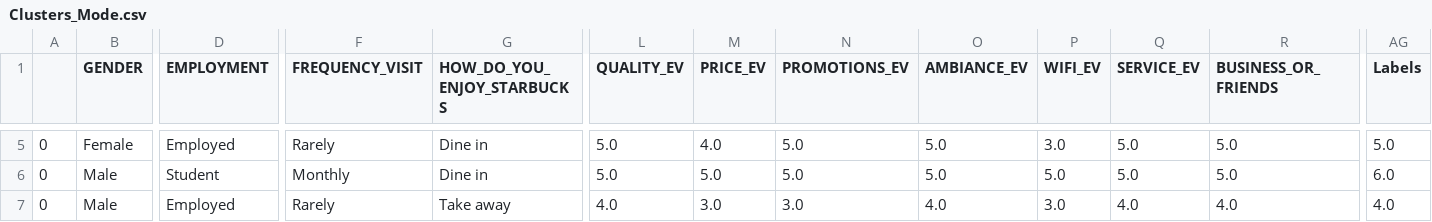
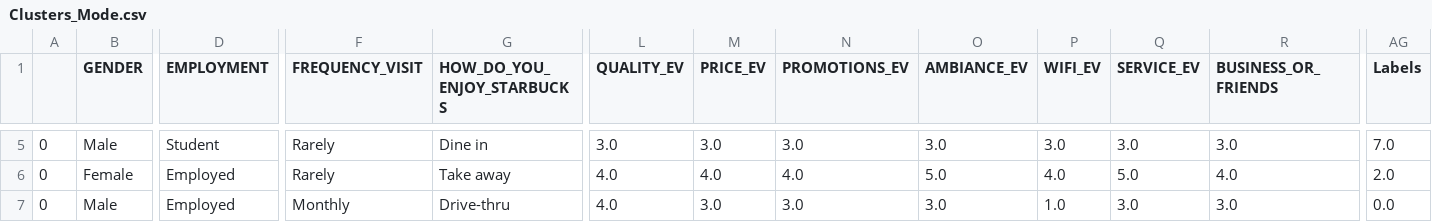
Before and after one commit to analuizaypessoa-zz/Customer_Segmentation, a CSV file: Outputs/Clusters_Mode.csv, drawn as a sheet; only a part is shown, gaps mark what is left out; the diff covers the shown part only; the diff names each change by its address in the sheet, - before the commit and + after, or states it on an @@ line.

```diff
--- a/Outputs/Clusters_Mode.csv
+++ b/Outputs/Clusters_Mode.csv
-B5 (GENDER): Female
+B5 (GENDER): Male
-D5 (EMPLOYMENT): Employed
+D5 (EMPLOYMENT): Student
-L5 (QUALITY_EV): 5.0
+L5 (QUALITY_EV): 3.0
-M5 (PRICE_EV): 4.0
+M5 (PRICE_EV): 3.0
-N5 (PROMOTIONS_EV): 5.0
+N5 (PROMOTIONS_EV): 3.0
-O5 (AMBIANCE_EV): 5.0
+O5 (AMBIANCE_EV): 3.0
-Q5 (SERVICE_EV): 5.0
+Q5 (SERVICE_EV): 3.0
-R5 (BUSINESS_OR_FRIENDS): 5.0
+R5 (BUSINESS_OR_FRIENDS): 3.0
-AG5 (Labels): 5.0
+AG5 (Labels): 7.0
-B6 (GENDER): Male
+B6 (GENDER): Female
-D6 (EMPLOYMENT): Student
+D6 (EMPLOYMENT): Employed
-F6 (FREQUENCY_VISIT): Monthly
+F6 (FREQUENCY_VISIT): Rarely
-G6 (HOW_DO_YOU_ENJOY_STARBUCKS): Dine in
+G6 (HOW_DO_YOU_ENJOY_STARBUCKS): Take away
-L6 (QUALITY_EV): 5.0
+L6 (QUALITY_EV): 4.0
-M6 (PRICE_EV): 5.0
+M6 (PRICE_EV): 4.0
-N6 (PROMOTIONS_EV): 5.0
+N6 (PROMOTIONS_EV): 4.0
-P6 (WIFI_EV): 5.0
+P6 (WIFI_EV): 4.0
-R6 (BUSINESS_OR_FRIENDS): 5.0
+R6 (BUSINESS_OR_FRIENDS): 4.0
-AG6 (Labels): 6.0
+AG6 (Labels): 2.0
-F7 (FREQUENCY_VISIT): Rarely
+F7 (FREQUENCY_VISIT): Monthly
-G7 (HOW_DO_YOU_ENJOY_STARBUCKS): Take away
+G7 (HOW_DO_YOU_ENJOY_STARBUCKS): Drive-thru
-O7 (AMBIANCE_EV): 4.0
+O7 (AMBIANCE_EV): 3.0
-P7 (WIFI_EV): 3.0
+P7 (WIFI_EV): 1.0
-Q7 (SERVICE_EV): 4.0
+Q7 (SERVICE_EV): 3.0
-R7 (BUSINESS_OR_FRIENDS): 4.0
+R7 (BUSINESS_OR_FRIENDS): 3.0
-AG7 (Labels): 4.0
+AG7 (Labels): 0.0
```
Also changed, not shown: 85 edited cells elsewhere in this file, 25 other files.
